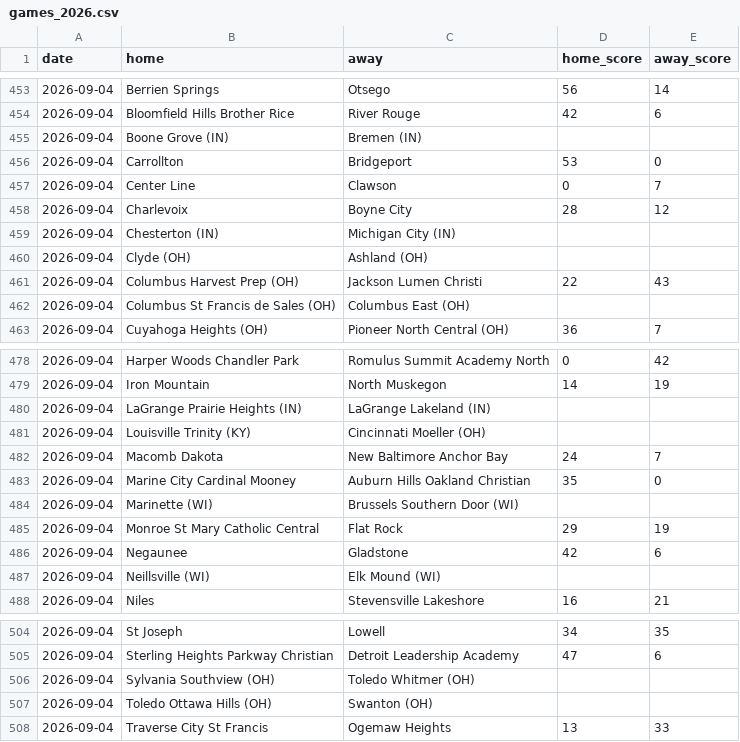
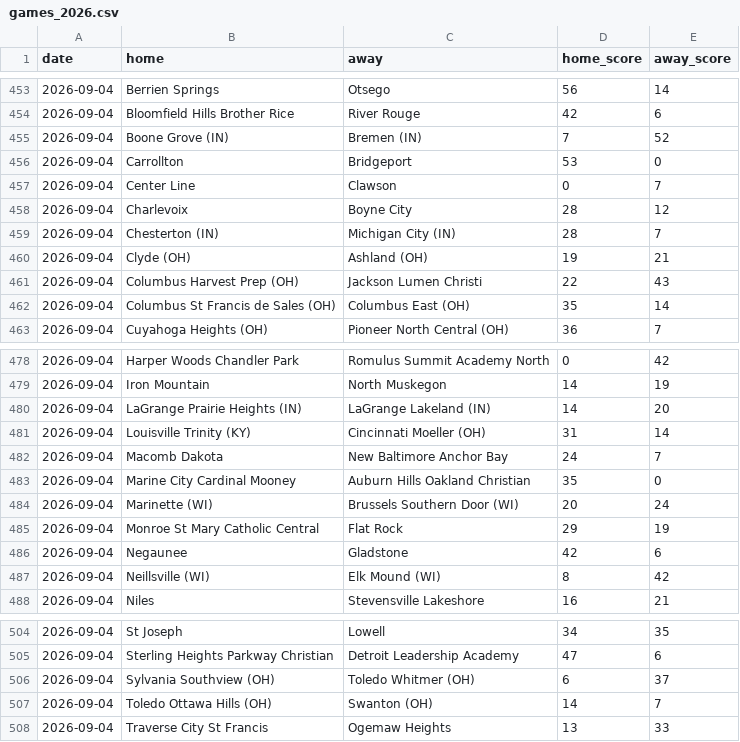
Before and after one commit to YutongHanOfficial/mi-football-predictor, a CSV file: games_2026.csv, drawn as a sheet; only a part is shown, gaps mark what is left out; the diff covers the shown part only.

```diff
--- a/games_2026.csv
+++ b/games_2026.csv
@@ -454,3 +454,3 @@ date,home,away,home_score,away_score
 2026-09-04,Bloomfield Hills Brother Rice,River Rouge,42,6
-2026-09-04,Boone Grove (IN),Bremen (IN),,
+2026-09-04,Boone Grove (IN),Bremen (IN),7,52
 2026-09-04,Carrollton,Bridgeport,53,0
@@ -458,6 +458,6 @@ date,home,away,home_score,away_score
 2026-09-04,Charlevoix,Boyne City,28,12
-2026-09-04,Chesterton (IN),Michigan City (IN),,
-2026-09-04,Clyde (OH),Ashland (OH),,
+2026-09-04,Chesterton (IN),Michigan City (IN),28,7
+2026-09-04,Clyde (OH),Ashland (OH),19,21
 2026-09-04,Columbus Harvest Prep (OH),Jackson Lumen Christi,22,43
-2026-09-04,Columbus St Francis de Sales (OH),Columbus East (OH),,
+2026-09-04,Columbus St Francis de Sales (OH),Columbus East (OH),35,14
 2026-09-04,Cuyahoga Heights (OH),Pioneer North Central (OH),36,7
@@ -479,10 +479,10 @@ date,home,away,home_score,away_score
 2026-09-04,Iron Mountain,North Muskegon,14,19
-2026-09-04,LaGrange Prairie Heights (IN),LaGrange Lakeland (IN),,
-2026-09-04,Louisville Trinity (KY),Cincinnati Moeller (OH),,
+2026-09-04,LaGrange Prairie Heights (IN),LaGrange Lakeland (IN),14,20
+2026-09-04,Louisville Trinity (KY),Cincinnati Moeller (OH),31,14
 2026-09-04,Macomb Dakota,New Baltimore Anchor Bay,24,7
 2026-09-04,Marine City Cardinal Mooney,Auburn Hills Oakland Christian,35,0
-2026-09-04,Marinette (WI),Brussels Southern Door (WI),,
+2026-09-04,Marinette (WI),Brussels Southern Door (WI),20,24
 2026-09-04,Monroe St Mary Catholic Central,Flat Rock,29,19
 2026-09-04,Negaunee,Gladstone,42,6
-2026-09-04,Neillsville (WI),Elk Mound (WI),,
+2026-09-04,Neillsville (WI),Elk Mound (WI),8,42
 2026-09-04,Niles,Stevensville Lakeshore,16,21
@@ -505,4 +505,4 @@ date,home,away,home_score,away_score
 2026-09-04,Sterling Heights Parkway Christian,Detroit Leadership Academy,47,6
-2026-09-04,Sylvania Southview (OH),Toledo Whitmer (OH),,
-2026-09-04,Toledo Ottawa Hills (OH),Swanton (OH),,
+2026-09-04,Sylvania Southview (OH),Toledo Whitmer (OH),6,37
+2026-09-04,Toledo Ottawa Hills (OH),Swanton (OH),14,7
 2026-09-04,Traverse City St Francis,Ogemaw Heights,13,33
```
Also changed, not shown: 4 edited cells elsewhere in this file.
